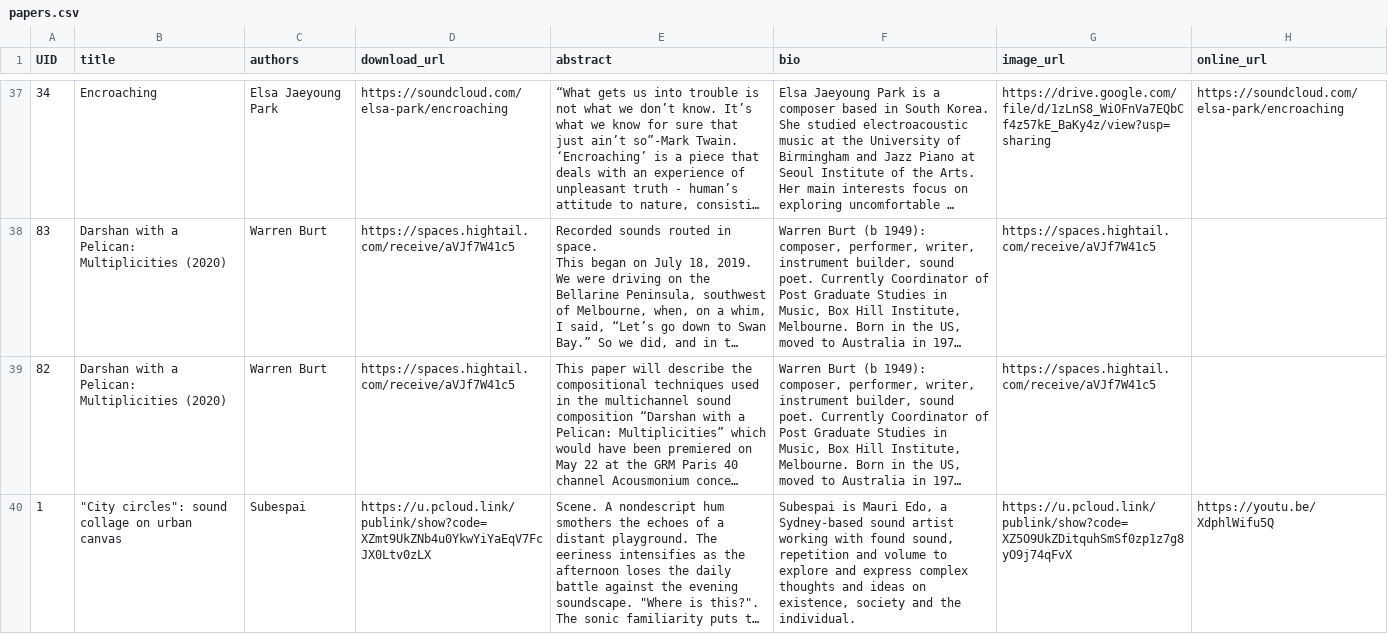
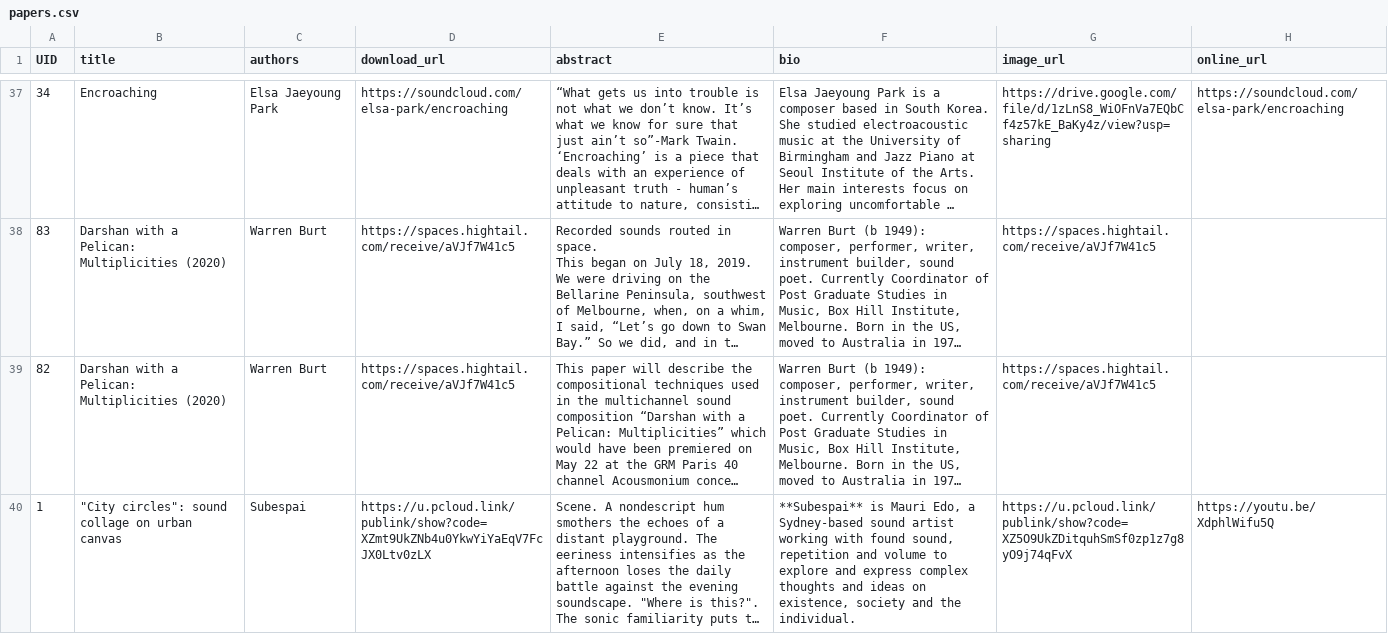
Before and after one commit to benswift/Mini-Conf, a CSV file: sitedata/papers.csv, drawn as a sheet; only a part is shown, gaps mark what is left out; long unchanged cells end in …; the diff covers the shown part only; the diff names each change by its address in the sheet, - before the commit and + after, or states it on an @@ line.

Commit message:
typos

```diff
--- a/sitedata/papers.csv
+++ b/sitedata/papers.csv
-F40 (bio): Subespai is Mauri…
+F40 (bio): **Subespai** is Mauri…
```
Also changed, not shown: 2 edited cells elsewhere in this file.
